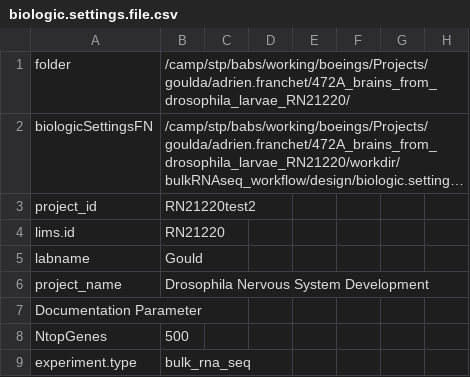
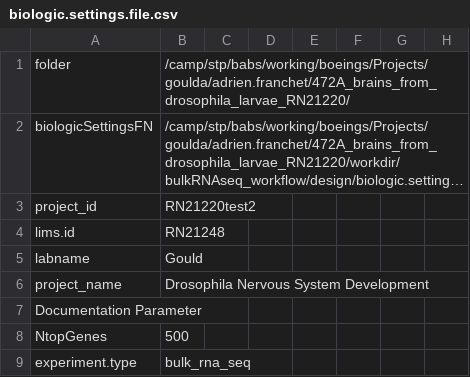
Before and after one commit to decusInLabore/bulkRNAseq_workflow, a CSV file: design/biologic.settings.file.csv, drawn as a sheet; only a part is shown; long unchanged cells end in …; the diff names each change by its address in the sheet, - before the commit and + after, or states it on an @@ line.

```diff
--- a/design/biologic.settings.file.csv
+++ b/design/biologic.settings.file.csv
-B4: RN21220
+B4: RN21248
```
Also changed, not shown: 6 other files.
